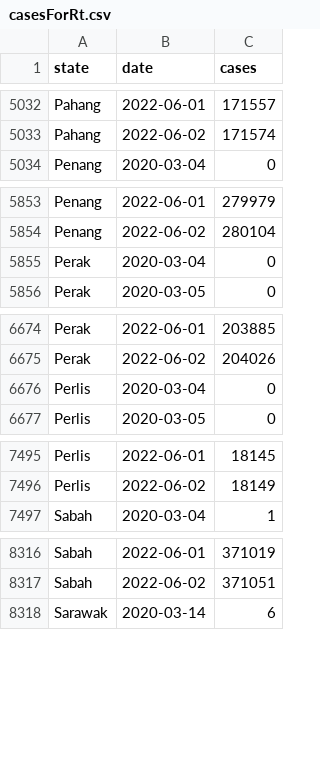
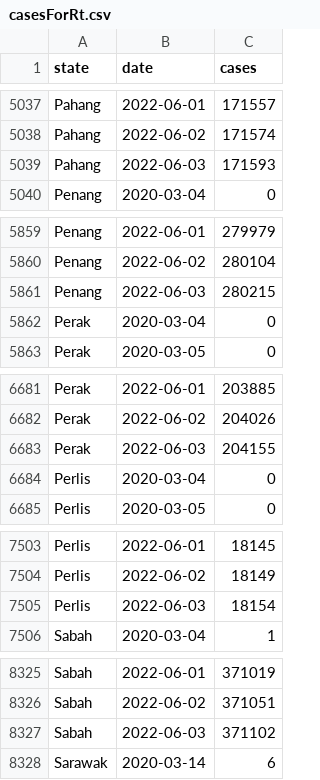
Before and after one commit to drxyzw/WuhanCoronavirus-Malaysia, a CSV file: Rt/data/casesForRt.csv, drawn as a sheet; only a part is shown, gaps mark what is left out; the diff covers the shown part only.

```diff
--- a/Rt/data/casesForRt.csv
+++ b/Rt/data/casesForRt.csv
@@ -5033,2 +5038,3 @@ Pahang,2022-06-01,171557
 Pahang,2022-06-02,171574
+Pahang,2022-06-03,171593
 Penang,2020-03-04,0
@@ -5854,2 +5860,3 @@ Penang,2022-06-01,279979
 Penang,2022-06-02,280104
+Penang,2022-06-03,280215
 Perak,2020-03-04,0
@@ -6675,2 +6682,3 @@ Perak,2022-06-01,203885
 Perak,2022-06-02,204026
+Perak,2022-06-03,204155
 Perlis,2020-03-04,0
@@ -7496,2 +7504,3 @@ Perlis,2022-06-01,18145
 Perlis,2022-06-02,18149
+Perlis,2022-06-03,18154
 Sabah,2020-03-04,1
@@ -8317,2 +8326,3 @@ Sabah,2022-06-01,371019
 Sabah,2022-06-02,371051
+Sabah,2022-06-03,371102
 Sarawak,2020-03-14,6
```
Also changed, not shown: 12 added rows elsewhere in this file, Rt/data/Kuala Lumpur.csv, Rt/data/Putrajaya.csv, 15 other files.
